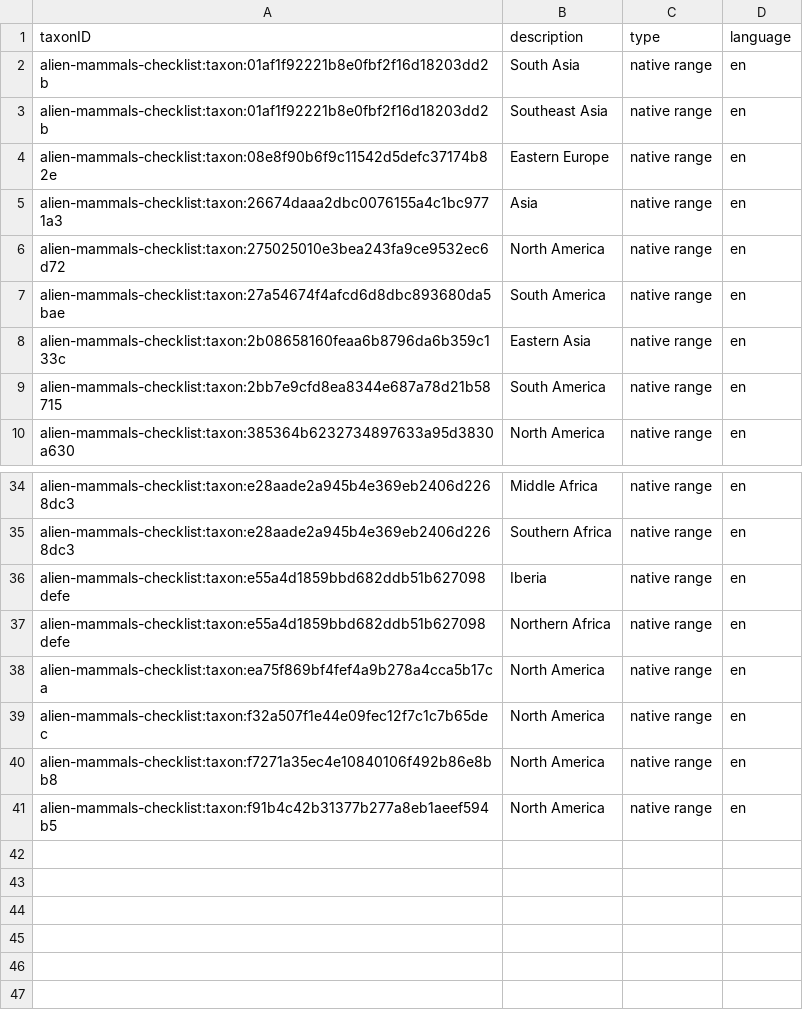
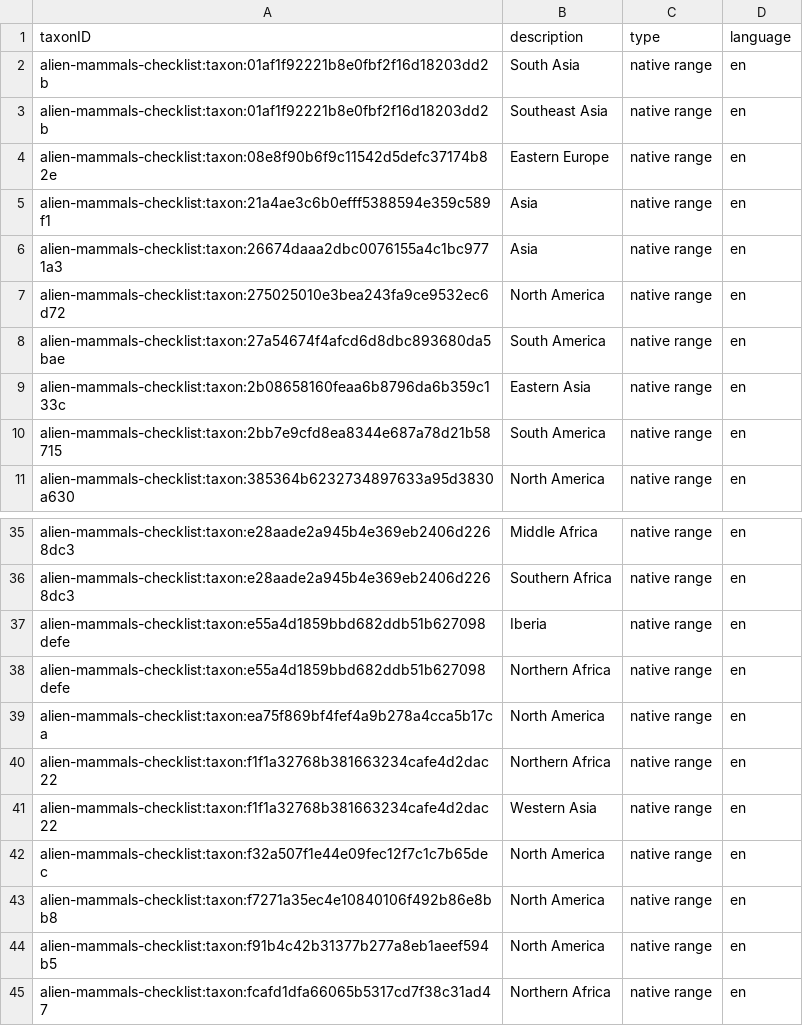
Before and after one commit to trias-project/alien-mammals-checklist, a CSV file: data/processed/description.csv, drawn as a sheet; only a part is shown, gaps mark what is left out; the diff names each change by its address in the sheet, - before the commit and + after, or states it on an @@ line.

Commit message:
update data from spreadsheet

```diff
--- a/data/processed/description.csv
+++ b/data/processed/description.csv
+row 5: alien-mammals-checklist:taxon:21a4ae3c6b0efff5388594e359c589f1 | Asia | native range | en
+row 40: alien-mammals-checklist:taxon:f1f1a32768b381663234cafe4d2dac22 | Northern Africa | native range | en
+row 41: alien-mammals-checklist:taxon:f1f1a32768b381663234cafe4d2dac22 | Western Asia | native range | en
+row 45: alien-mammals-checklist:taxon:fcafd1dfa66065b5317cd7f38c31ad47 | Northern Africa | native range | en
```
Also changed, not shown: data/processed/speciesprofile.csv, data/processed/taxon.csv, 2 other files.
